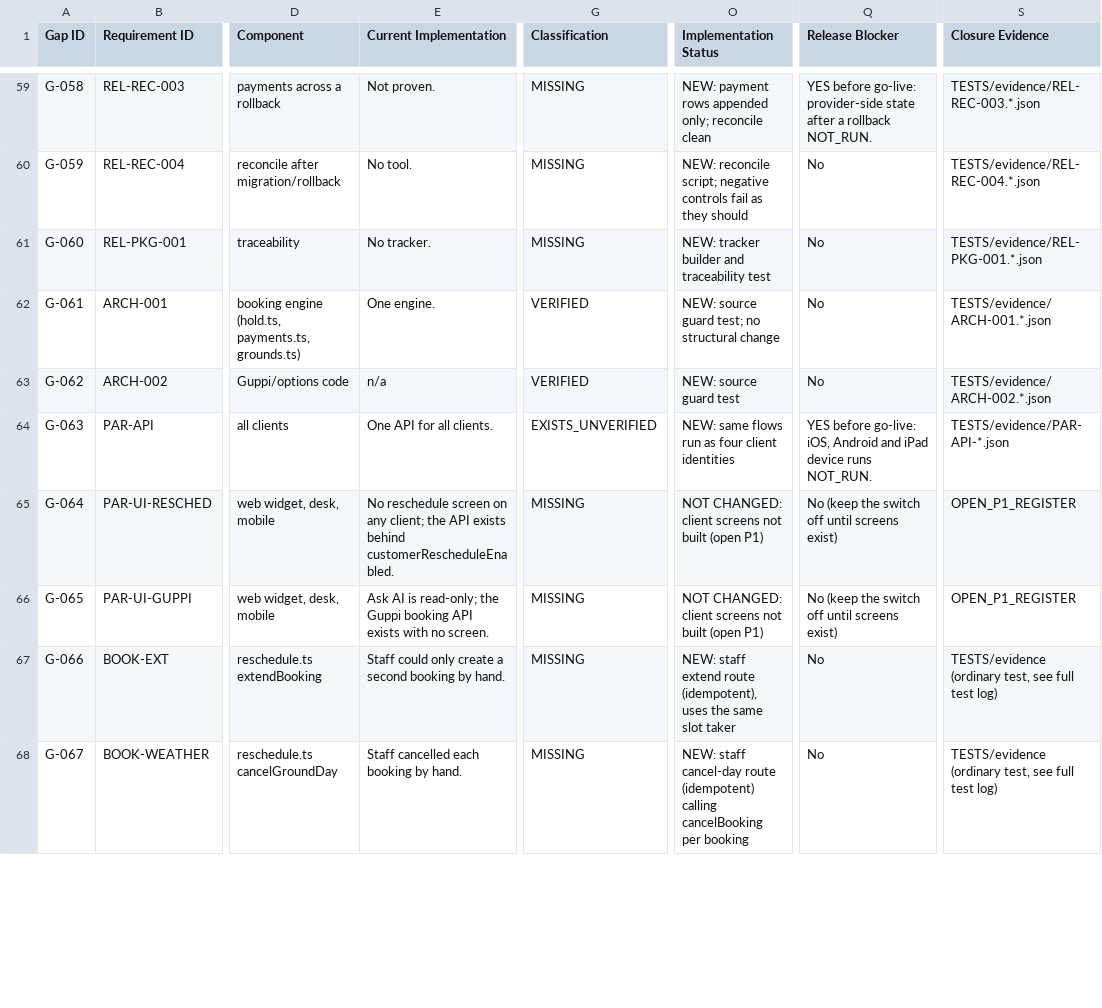
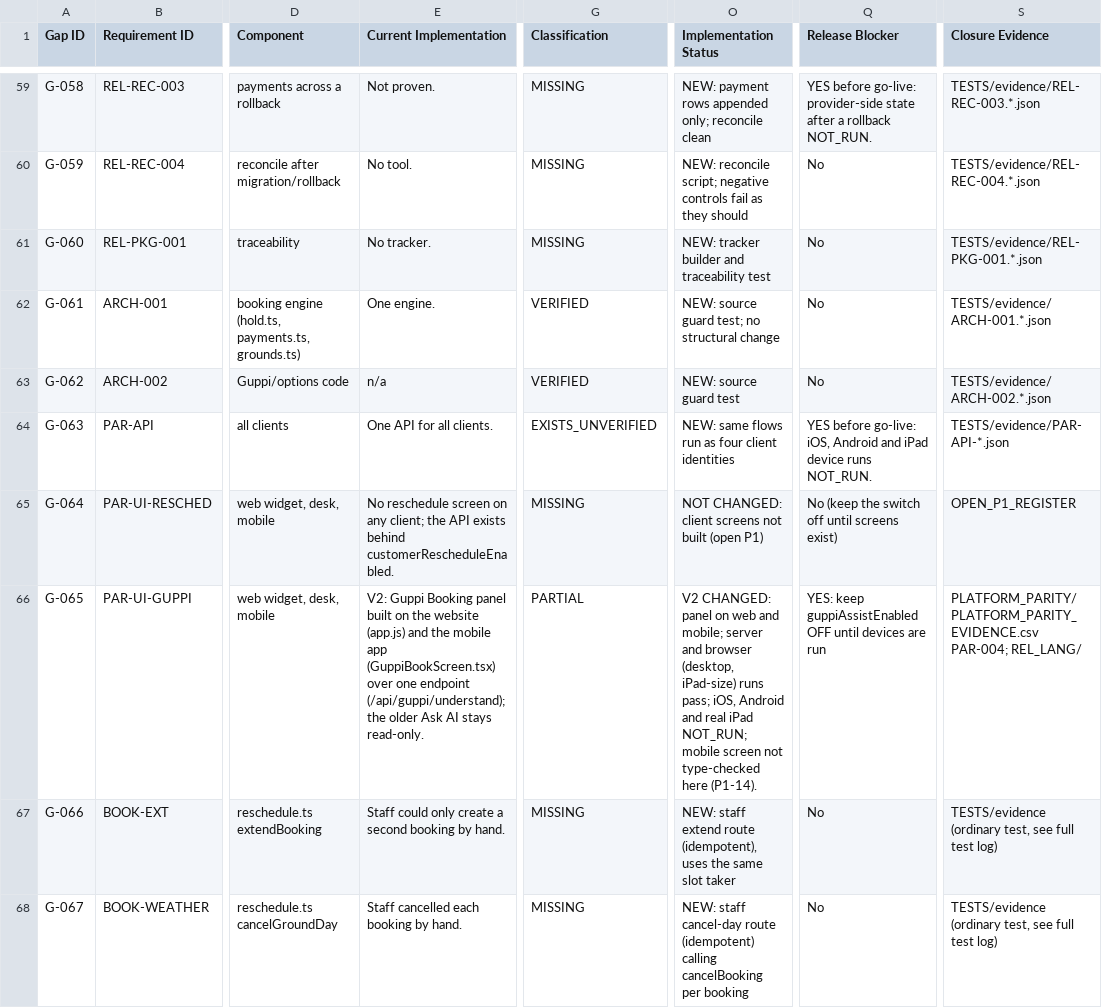
Before and after one commit to DajiOS/daji-cricket, a CSV file: docs/master-patch/CURRENT_VS_REQUIRED_GAP_REGISTER.csv, drawn as a sheet; only a part is shown, gaps mark what is left out; the diff covers the shown part only; the diff names each change by its address in the sheet, - before the commit and + after, or states it on an @@ line.

```diff
--- a/docs/master-patch/CURRENT_VS_REQUIRED_GAP_REGISTER.csv
+++ b/docs/master-patch/CURRENT_VS_REQUIRED_GAP_REGISTER.csv
-E66 (Current Implementation): Ask AI is read-only; the Guppi booking API exists with no screen.
+E66 (Current Implementation): V2: Guppi Booking panel built on the website (app.js) and the mobile app (GuppiBookScreen.tsx) over one endpoint (/api/guppi/understand); the older Ask AI stays read-only.
-G66 (Classification): MISSING
+G66 (Classification): PARTIAL
-O66 (Implementation Status): NOT CHANGED: client screens not built (open P1)
+O66 (Implementation Status): V2 CHANGED: panel on web and mobile; server and browser (desktop, iPad-size) runs pass; iOS, Android and real iPad NOT_RUN; mobile screen not type-checked here (P1-14).
-Q66 (Release Blocker): No (keep the switch off until screens exist)
+Q66 (Release Blocker): YES: keep guppiAssistEnabled OFF until devices are run
-S66 (Closure Evidence): OPEN_P1_REGISTER
+S66 (Closure Evidence): PLATFORM_PARITY/PLATFORM_PARITY_EVIDENCE.csv PAR-004; REL_LANG/
```
Also changed, not shown: 3 added rows and 7 edited cells elsewhere in this file, docs/master-patch/OPEN_P1_REGISTER.csv, docs/master-patch/UNRESOLVED_DECISION_REGISTER.csv, 26 other files.
